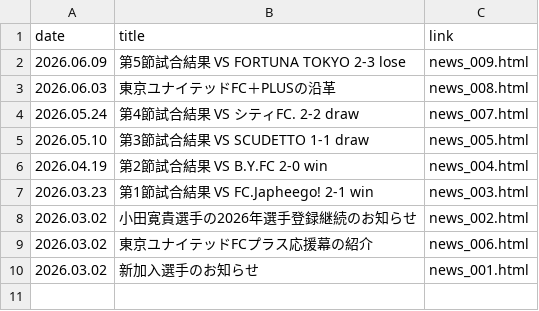
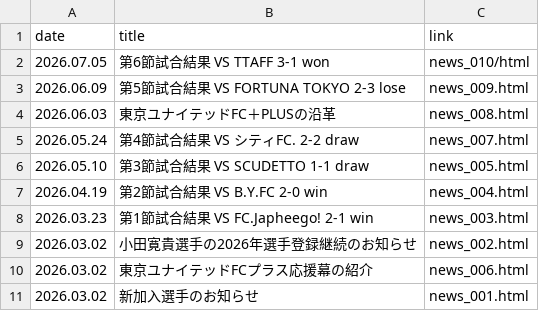
Before and after one commit to Chieko-Kuwahara/tuplus, a CSV file: news.csv, drawn as a sheet; the diff names each change by its address in the sheet, - before the commit and + after, or states it on an @@ line.

Commit message:
Update news.csv

```diff
--- a/news.csv
+++ b/news.csv
+row 2: 2026.07.05 | 第6節試合結果 VS TTAFF 3-1 won | news_010/html
```
